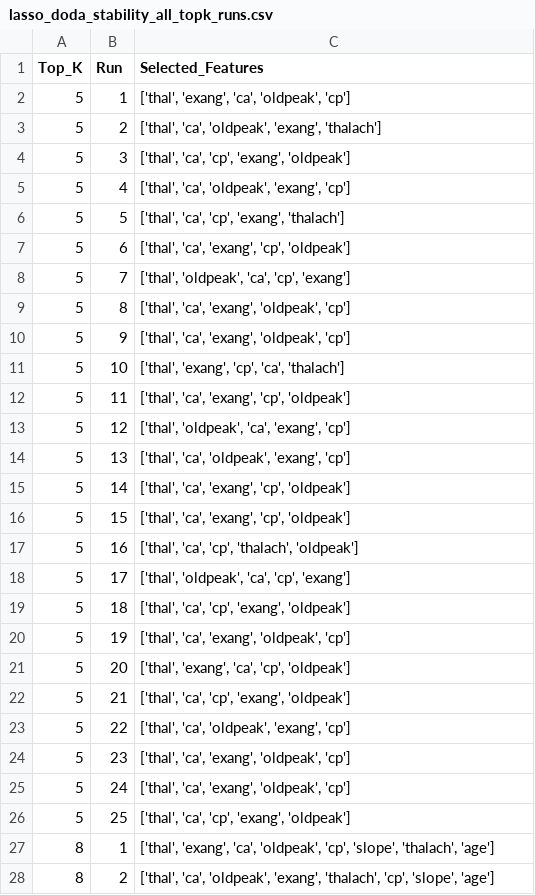
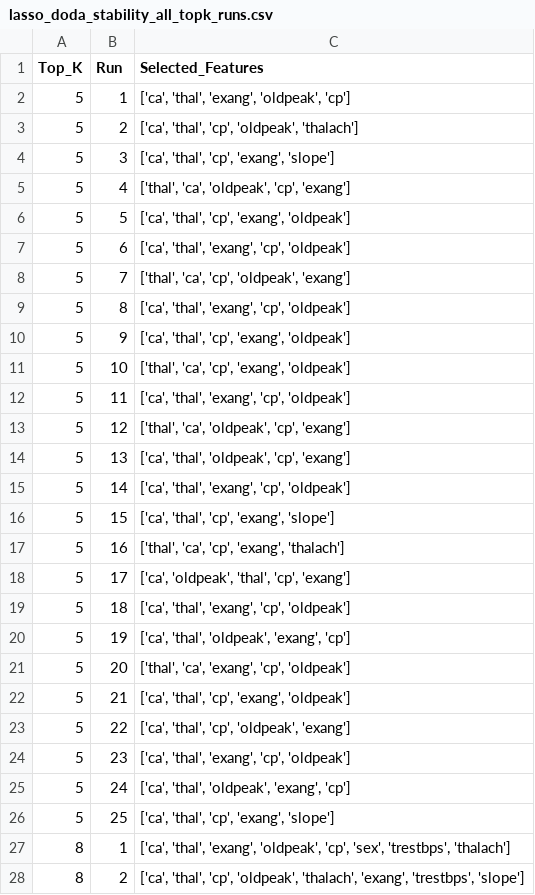
Before and after one commit to anandha-3679/msc_research, a CSV file: results/heart_disease/lasso_doda_stability_all_topk_runs.csv, drawn as a sheet; only a part is shown; the diff covers the shown part only.

```diff
--- a/results/heart_disease/lasso_doda_stability_all_topk_runs.csv
+++ b/results/heart_disease/lasso_doda_stability_all_topk_runs.csv
@@ -1,28 +1,28 @@
 Top_K,Run,Selected_Features
-5,1,"['thal', 'exang', 'ca', 'oldpeak', 'cp']"
-5,2,"['thal', 'ca', 'oldpeak', 'exang', 'thalach']"
-5,3,"['thal', 'ca', 'cp', 'exang', 'oldpeak']"
-5,4,"['thal', 'ca', 'oldpeak', 'exang', 'cp']"
-5,5,"['thal', 'ca', 'cp', 'exang', 'thalach']"
-5,6,"['thal', 'ca', 'exang', 'cp', 'oldpeak']"
-5,7,"['thal', 'oldpeak', 'ca', 'cp', 'exang']"
-5,8,"['thal', 'ca', 'exang', 'oldpeak', 'cp']"
-5,9,"['thal', 'ca', 'exang', 'oldpeak', 'cp']"
-5,10,"['thal', 'exang', 'cp', 'ca', 'thalach']"
-5,11,"['thal', 'ca', 'exang', 'cp', 'oldpeak']"
-5,12,"['thal', 'oldpeak', 'ca', 'exang', 'cp']"
-5,13,"['thal', 'ca', 'oldpeak', 'exang', 'cp']"
-5,14,"['thal', 'ca', 'exang', 'cp', 'oldpeak']"
-5,15,"['thal', 'ca', 'exang', 'cp', 'oldpeak']"
-5,16,"['thal', 'ca', 'cp', 'thalach', 'oldpeak']"
-5,17,"['thal', 'oldpeak', 'ca', 'cp', 'exang']"
-5,18,"['thal', 'ca', 'cp', 'exang', 'oldpeak']"
-5,19,"['thal', 'ca', 'exang', 'oldpeak', 'cp']"
-5,20,"['thal', 'exang', 'ca', 'cp', 'oldpeak']"
-5,21,"['thal', 'ca', 'cp', 'exang', 'oldpeak']"
-5,22,"['thal', 'ca', 'oldpeak', 'exang', 'cp']"
-5,23,"['thal', 'ca', 'exang', 'oldpeak', 'cp']"
-5,24,"['thal', 'ca', 'exang', 'oldpeak', 'cp']"
-5,25,"['thal', 'ca', 'cp', 'exang', 'oldpeak']"
-8,1,"['thal', 'exang', 'ca', 'oldpeak', 'cp', 'slope', 'thalach', 'age']"
-8,2,"['thal', 'ca', 'oldpeak', 'exang', 'thalach', 'cp', 'slope', 'age']"
+5,1,"['ca', 'thal', 'exang', 'oldpeak', 'cp']"
+5,2,"['ca', 'thal', 'cp', 'oldpeak', 'thalach']"
+5,3,"['ca', 'thal', 'cp', 'exang', 'slope']"
+5,4,"['thal', 'ca', 'oldpeak', 'cp', 'exang']"
+5,5,"['ca', 'thal', 'cp', 'exang', 'oldpeak']"
+5,6,"['ca', 'thal', 'exang', 'cp', 'oldpeak']"
+5,7,"['thal', 'ca', 'cp', 'oldpeak', 'exang']"
+5,8,"['ca', 'thal', 'exang', 'cp', 'oldpeak']"
+5,9,"['ca', 'thal', 'cp', 'exang', 'oldpeak']"
+5,10,"['thal', 'ca', 'cp', 'exang', 'oldpeak']"
+5,11,"['ca', 'thal', 'exang', 'cp', 'oldpeak']"
+5,12,"['thal', 'ca', 'oldpeak', 'cp', 'exang']"
+5,13,"['ca', 'thal', 'oldpeak', 'cp', 'exang']"
+5,14,"['ca', 'thal', 'exang', 'cp', 'oldpeak']"
+5,15,"['ca', 'thal', 'cp', 'exang', 'slope']"
+5,16,"['thal', 'ca', 'cp', 'exang', 'thalach']"
+5,17,"['ca', 'oldpeak', 'thal', 'cp', 'exang']"
+5,18,"['ca', 'thal', 'exang', 'cp', 'oldpeak']"
+5,19,"['ca', 'thal', 'oldpeak', 'exang', 'cp']"
+5,20,"['thal', 'ca', 'exang', 'cp', 'oldpeak']"
+5,21,"['ca', 'thal', 'cp', 'exang', 'oldpeak']"
+5,22,"['ca', 'thal', 'cp', 'oldpeak', 'exang']"
+5,23,"['ca', 'thal', 'exang', 'cp', 'oldpeak']"
+5,24,"['ca', 'thal', 'oldpeak', 'exang', 'cp']"
+5,25,"['ca', 'thal', 'cp', 'exang', 'slope']"
+8,1,"['ca', 'thal', 'exang', 'oldpeak', 'cp', 'sex', 'trestbps', 'thalach']"
+8,2,"['ca', 'thal', 'cp', 'oldpeak', 'thalach', 'exang', 'trestbps', 'slope']"
```
Also changed, not shown: 73 edited cells elsewhere in this file, results/heart_disease/lasso_doda_stability_all_topk_frequency.csv, results/heart_disease/lasso_doda_stability_all_topk_summary.csv, 7 other files.
